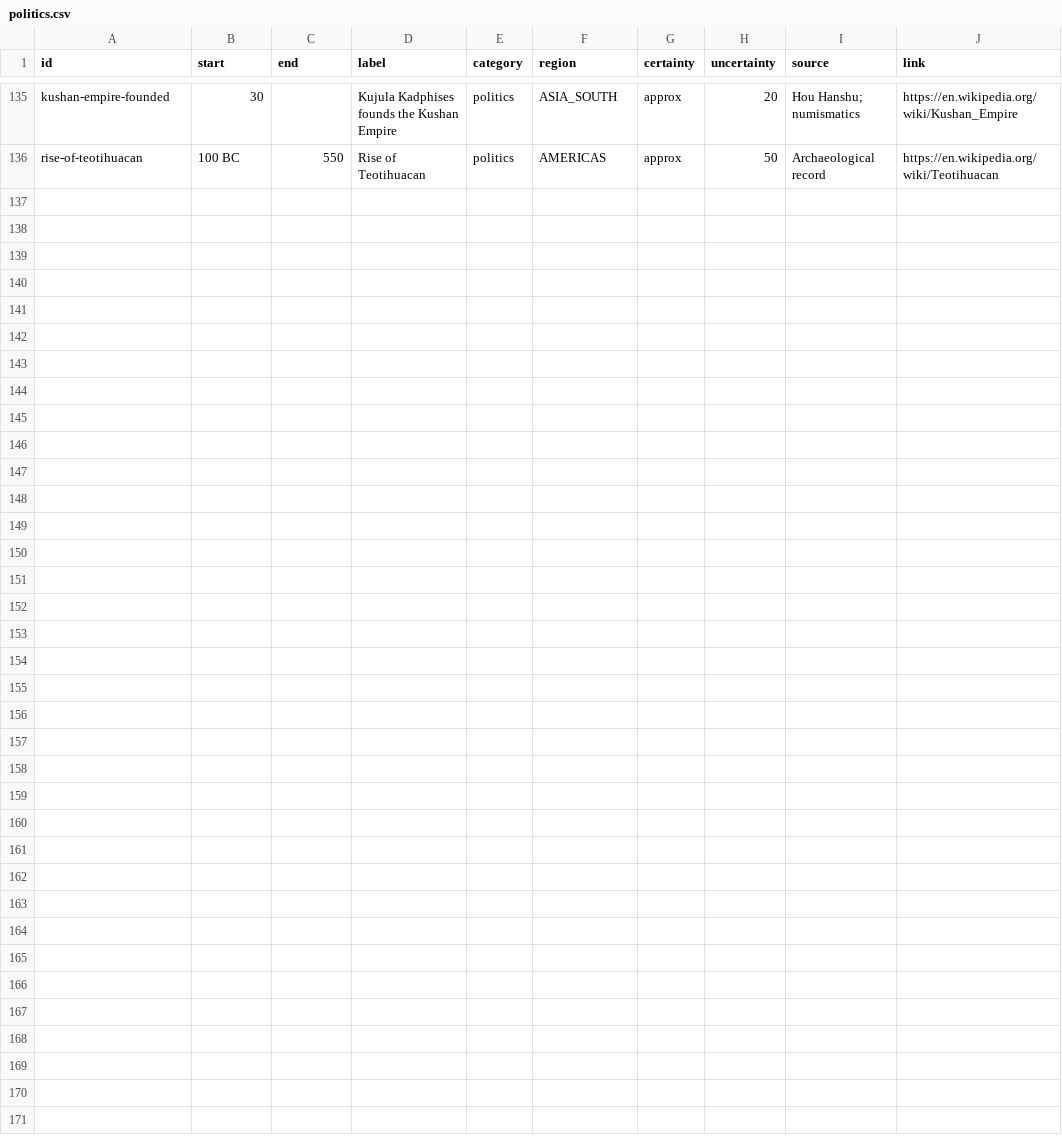
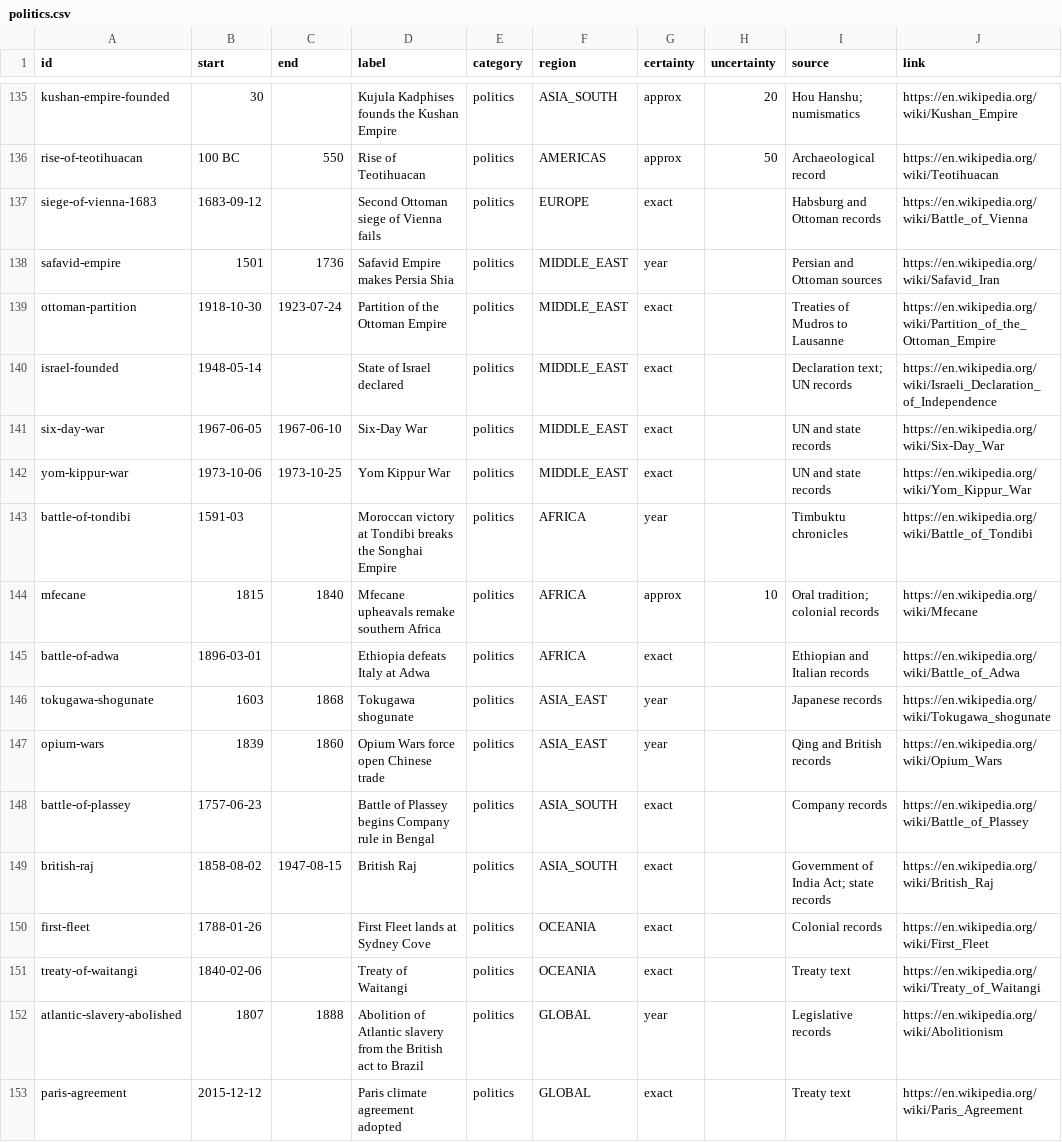
Before and after one commit to thomasbergernz/money-makes-the-world-go-round, a CSV file: public/data/politics.csv, drawn as a sheet; only a part is shown, gaps mark what is left out; the diff names each change by its address in the sheet, - before the commit and + after, or states it on an @@ line.

```diff
--- a/public/data/politics.csv
+++ b/public/data/politics.csv
+row 137: siege-of-vienna-1683 | 1683-09-12 |  | Second Ottoman siege of Vienna fails | politics | EUROPE | exact |  | Habsburg and Ottoman records | https://en.wikipedia.org/wiki/Battle_of_Vienna
+row 138: safavid-empire | 1501 | 1736 | Safavid Empire makes Persia Shia | politics | MIDDLE_EAST | year |  | Persian and Ottoman sources | https://en.wikipedia.org/wiki/Safavid_Iran
+row 139: ottoman-partition | 1918-10-30 | 1923-07-24 | Partition of the Ottoman Empire | politics | MIDDLE_EAST | exact |  | Treaties of Mudros to Lausanne | https://en.wikipedia.org/wiki/Partition_of_the_Ottoman_Empire
+row 140: israel-founded | 1948-05-14 |  | State of Israel declared | politics | MIDDLE_EAST | exact |  | Declaration text; UN records | https://en.wikipedia.org/wiki/Israeli_Declaration_of_Independence
+row 141: six-day-war | 1967-06-05 | 1967-06-10 | Six-Day War | politics | MIDDLE_EAST | exact |  | UN and state records | https://en.wikipedia.org/wiki/Six-Day_War
+row 142: yom-kippur-war | 1973-10-06 | 1973-10-25 | Yom Kippur War | politics | MIDDLE_EAST | exact |  | UN and state records | https://en.wikipedia.org/wiki/Yom_Kippur_War
+row 143: battle-of-tondibi | 1591-03 |  | Moroccan victory at Tondibi breaks the Songhai Empire | politics | AFRICA | year |  | Timbuktu chronicles | https://en.wikipedia.org/wiki/Battle_of_Tondibi
+row 144: mfecane | 1815 | 1840 | Mfecane upheavals remake southern Africa | politics | AFRICA | approx | 10 | Oral tradition; colonial records | https://en.wikipedia.org/wiki/Mfecane
+row 145: battle-of-adwa | 1896-03-01 |  | Ethiopia defeats Italy at Adwa | politics | AFRICA | exact |  | Ethiopian and Italian records | https://en.wikipedia.org/wiki/Battle_of_Adwa
+row 146: tokugawa-shogunate | 1603 | 1868 | Tokugawa shogunate | politics | ASIA_EAST | year |  | Japanese records | https://en.wikipedia.org/wiki/Tokugawa_shogunate
+row 147: opium-wars | 1839 | 1860 | Opium Wars force open Chinese trade | politics | ASIA_EAST | year |  | Qing and British records | https://en.wikipedia.org/wiki/Opium_Wars
+row 148: battle-of-plassey | 1757-06-23 |  | Battle of Plassey begins Company rule in Bengal | politics | ASIA_SOUTH | exact |  | Company records | https://en.wikipedia.org/wiki/Battle_of_Plassey
+row 149: british-raj | 1858-08-02 | 1947-08-15 | British Raj | politics | ASIA_SOUTH | exact |  | Government of India Act; state records | https://en.wikipedia.org/wiki/British_Raj
+row 150: first-fleet | 1788-01-26 |  | First Fleet lands at Sydney Cove | politics | OCEANIA | exact |  | Colonial records | https://en.wikipedia.org/wiki/First_Fleet
+row 151: treaty-of-waitangi | 1840-02-06 |  | Treaty of Waitangi | politics | OCEANIA | exact |  | Treaty text | https://en.wikipedia.org/wiki/Treaty_of_Waitangi
+row 152: atlantic-slavery-abolished | 1807 | 1888 | Abolition of Atlantic slavery from the British act to Brazil | politics | GLOBAL | year |  | Legislative records | https://en.wikipedia.org/wiki/Abolitionism
+row 153: paris-agreement | 2015-12-12 |  | Paris climate agreement adopted | politics | GLOBAL | exact |  | Treaty text | https://en.wikipedia.org/wiki/Paris_Agreement
```
Also changed, not shown: public/data/economy.csv, public/data/religion.csv, 2 other files.
